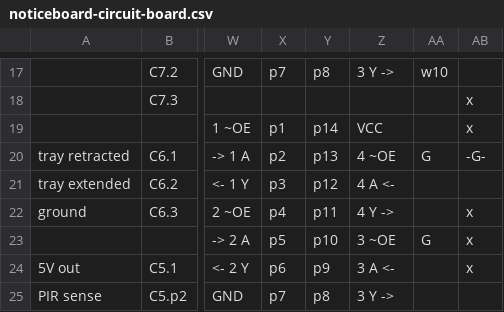
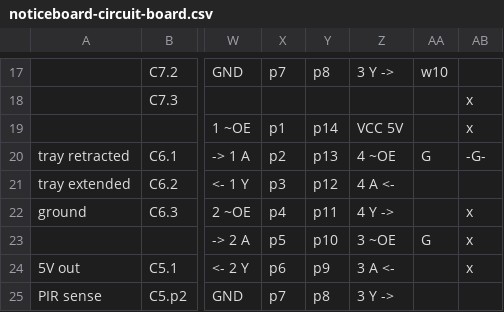
Before and after one commit to hillwithsmallfields/noticeboard, a CSV file: noticeboard-circuit-board.csv, drawn as a sheet; only a part is shown, gaps mark what is left out; the diff covers the shown part only; the diff names each change by its address in the sheet, - before the commit and + after, or states it on an @@ line.

```diff
--- a/noticeboard-circuit-board.csv
+++ b/noticeboard-circuit-board.csv
-Z19: VCC
+Z19: VCC 5V
```
Also changed, not shown: 8 added rows, 1 removed row and 13 edited cells elsewhere in this file.
